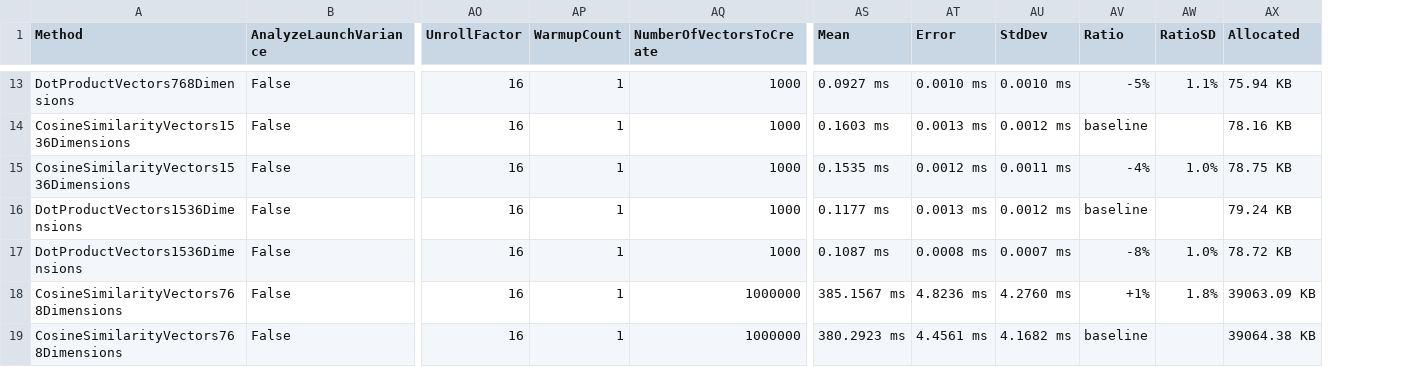
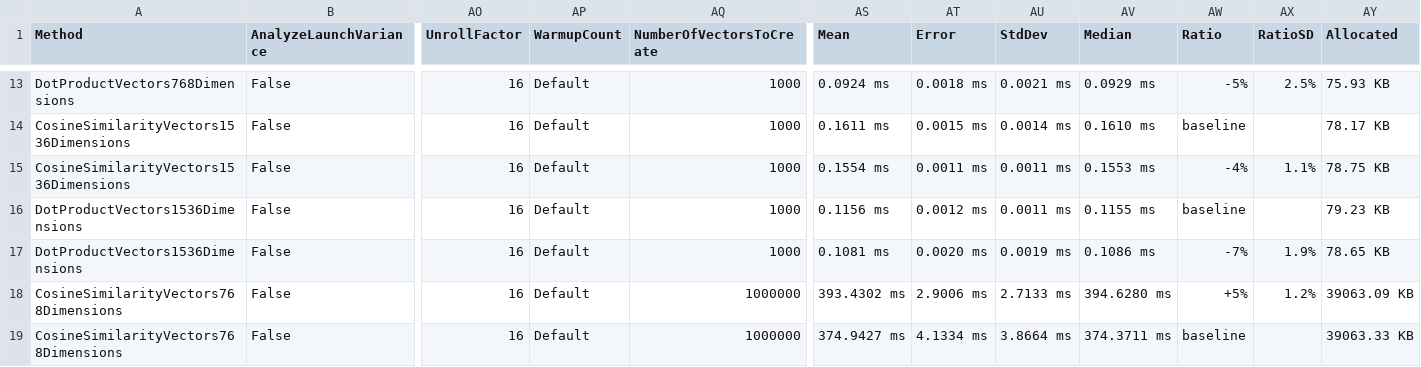
Before and after one commit to bartczernicki/VectorMathAIOptimizations, a CSV file: BenchmarkDotNetResults/WorkstationAMD/VectorEmbeddingsSimilarityOptimizations.Program-report.csv, drawn as a sheet; only a part is shown, gaps mark what is left out; addresses are those after the commit; the diff covers the shown part only; the diff names each change by its address in the sheet, - before the commit and + after, or states it on an @@ line.

```diff
--- a/BenchmarkDotNetResults/WorkstationAMD/VectorEmbeddingsSimilarityOptimizations.Program-report.csv
+++ b/BenchmarkDotNetResults/WorkstationAMD/VectorEmbeddingsSimilarityOptimizations.Program-report.csv
+column AV (Median), rows 13-19: 0.0929 ms | 0.1610 ms | 0.1553 ms | 0.1155 ms | 0.1086 ms | 394.6280 ms | 374.3711 ms
-AP13:AP19 (WarmupCount): 1
+AP13:AP19 (WarmupCount): Default
-AS13 (Mean): 0.0927 ms
+AS13 (Mean): 0.0924 ms
-AT13 (Error): 0.0010 ms
+AT13 (Error): 0.0018 ms
-AU13 (StdDev): 0.0010 ms
+AU13 (StdDev): 0.0021 ms
-AX13 (RatioSD): 1.1%
+AX13 (RatioSD): 2.5%
-AY13 (Allocated): 75.94 KB
+AY13 (Allocated): 75.93 KB
-AS14 (Mean): 0.1603 ms
+AS14 (Mean): 0.1611 ms
-AT14 (Error): 0.0013 ms
+AT14 (Error): 0.0015 ms
-AU14 (StdDev): 0.0012 ms
+AU14 (StdDev): 0.0014 ms
-AY14 (Allocated): 78.16 KB
+AY14 (Allocated): 78.17 KB
-AS15 (Mean): 0.1535 ms
+AS15 (Mean): 0.1554 ms
-AT15 (Error): 0.0012 ms
+AT15 (Error): 0.0011 ms
-AX15 (RatioSD): 1.0%
+AX15 (RatioSD): 1.1%
-AS16 (Mean): 0.1177 ms
+AS16 (Mean): 0.1156 ms
-AT16 (Error): 0.0013 ms
+AT16 (Error): 0.0012 ms
-AU16 (StdDev): 0.0012 ms
+AU16 (StdDev): 0.0011 ms
-AY16 (Allocated): 79.24 KB
+AY16 (Allocated): 79.23 KB
-AS17 (Mean): 0.1087 ms
+AS17 (Mean): 0.1081 ms
-AT17 (Error): 0.0008 ms
+AT17 (Error): 0.0020 ms
-AU17 (StdDev): 0.0007 ms
+AU17 (StdDev): 0.0019 ms
-AW17 (Ratio): -8%
+AW17 (Ratio): -7%
-AX17 (RatioSD): 1.0%
+AX17 (RatioSD): 1.9%
-AY17 (Allocated): 78.72 KB
+AY17 (Allocated): 78.65 KB
-AS18 (Mean): 385.1567 ms
+AS18 (Mean): 393.4302 ms
-AT18 (Error): 4.8236 ms
+AT18 (Error): 2.9006 ms
-AU18 (StdDev): 4.2760 ms
+AU18 (StdDev): 2.7133 ms
-AW18 (Ratio): +1%
+AW18 (Ratio): +5%
-AX18 (RatioSD): 1.8%
+AX18 (RatioSD): 1.2%
-AS19 (Mean): 380.2923 ms
+AS19 (Mean): 374.9427 ms
-AT19 (Error): 4.4561 ms
+AT19 (Error): 4.1334 ms
-AU19 (StdDev): 4.1682 ms
+AU19 (StdDev): 3.8664 ms
-AY19 (Allocated): 39064.38 KB
+AY19 (Allocated): 39063.33 KB
```
Also changed, not shown: 149 edited cells elsewhere in this file, 3 other files.
